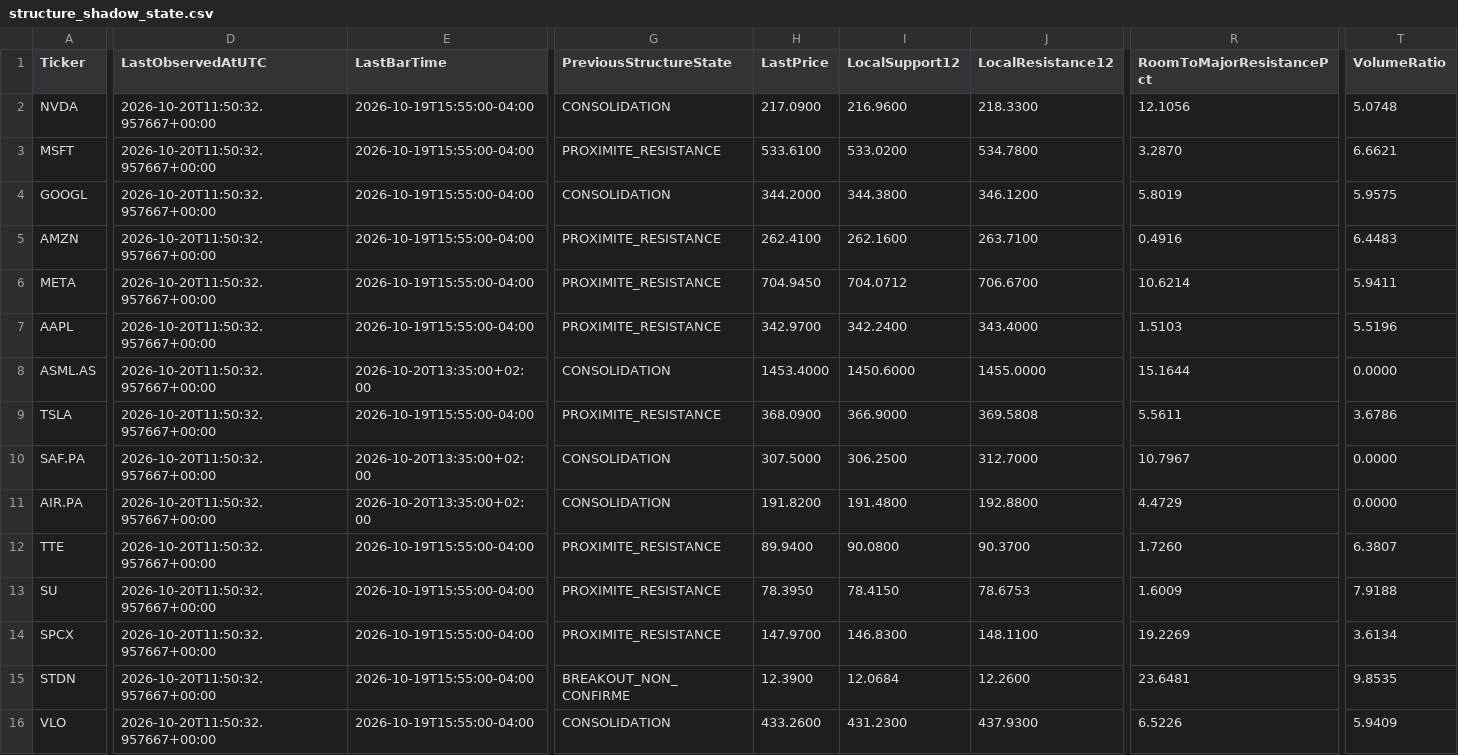
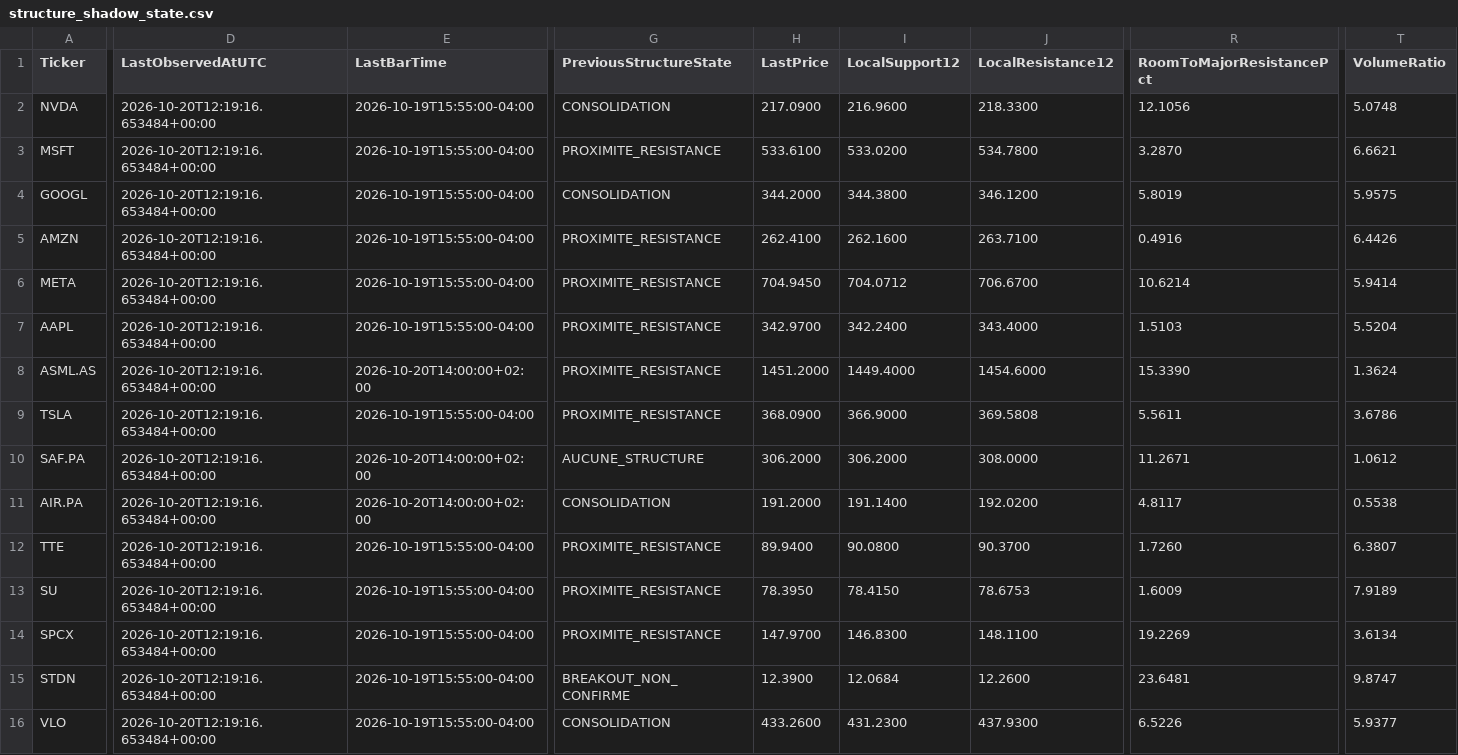
Before and after one commit to Thameur95/investment-assistant, a CSV file: historical_lab/results/structure_shadow_state.csv, drawn as a sheet; only a part is shown, gaps mark what is left out; the diff covers the shown part only; the diff names each change by its address in the sheet, - before the commit and + after, or states it on an @@ line.

```diff
--- a/historical_lab/results/structure_shadow_state.csv
+++ b/historical_lab/results/structure_shadow_state.csv
-D2:D16 (LastObservedAtUTC): 2026-10-20T11:50:32.957667+00:00
+D2:D16 (LastObservedAtUTC): 2026-10-20T12:19:16.653484+00:00
-T5 (VolumeRatio): 6.4483
+T5 (VolumeRatio): 6.4426
-T6 (VolumeRatio): 5.9411
+T6 (VolumeRatio): 5.9414
-T7 (VolumeRatio): 5.5196
+T7 (VolumeRatio): 5.5204
-E8 (LastBarTime): 2026-10-20T13:35:00+02:00
+E8 (LastBarTime): 2026-10-20T14:00:00+02:00
-G8 (PreviousStructureState): CONSOLIDATION
+G8 (PreviousStructureState): PROXIMITE_RESISTANCE
-H8 (LastPrice): 1453.4000
+H8 (LastPrice): 1451.2000
-I8 (LocalSupport12): 1450.6000
+I8 (LocalSupport12): 1449.4000
-J8 (LocalResistance12): 1455.0000
+J8 (LocalResistance12): 1454.6000
-R8 (RoomToMajorResistancePct): 15.1644
+R8 (RoomToMajorResistancePct): 15.3390
-T8 (VolumeRatio): 0.0000
+T8 (VolumeRatio): 1.3624
-E10:E11 (LastBarTime): 2026-10-20T13:35:00+02:00
+E10:E11 (LastBarTime): 2026-10-20T14:00:00+02:00
-G10 (PreviousStructureState): CONSOLIDATION
+G10 (PreviousStructureState): AUCUNE_STRUCTURE
-H10 (LastPrice): 307.5000
+H10 (LastPrice): 306.2000
-I10 (LocalSupport12): 306.2500
+I10 (LocalSupport12): 306.2000
-J10 (LocalResistance12): 312.7000
+J10 (LocalResistance12): 308.0000
-R10 (RoomToMajorResistancePct): 10.7967
+R10 (RoomToMajorResistancePct): 11.2671
-T10 (VolumeRatio): 0.0000
+T10 (VolumeRatio): 1.0612
-H11 (LastPrice): 191.8200
+H11 (LastPrice): 191.2000
-I11 (LocalSupport12): 191.4800
+I11 (LocalSupport12): 191.1400
-J11 (LocalResistance12): 192.8800
+J11 (LocalResistance12): 192.0200
-R11 (RoomToMajorResistancePct): 4.4729
+R11 (RoomToMajorResistancePct): 4.8117
-T11 (VolumeRatio): 0.0000
+T11 (VolumeRatio): 0.5538
-T13 (VolumeRatio): 7.9188
+T13 (VolumeRatio): 7.9189
-T15 (VolumeRatio): 9.8535
+T15 (VolumeRatio): 9.8747
-T16 (VolumeRatio): 5.9409
+T16 (VolumeRatio): 5.9377
```
Also changed, not shown: 4 edited cells elsewhere in this file, historical_lab/results/structure_observations.csv, historical_lab/results/structure_shadow_cash.csv, 8 other files.
